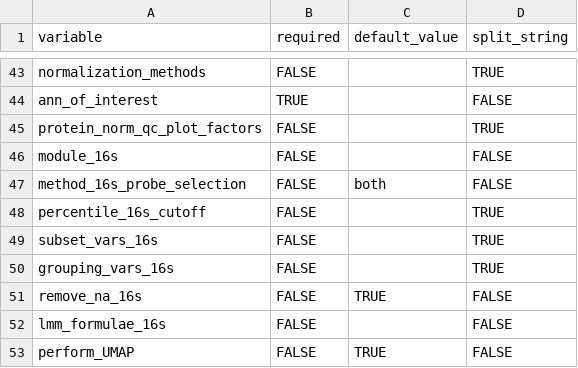
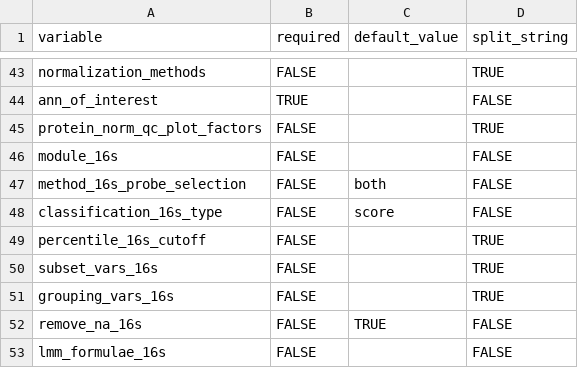
Before and after one commit to alonzowolfram/bisant-geo, a CSV file: config_variables.csv, drawn as a sheet; only a part is shown, gaps mark what is left out; the shorter side is filled out with more unchanged rows; the diff names each change by its address in the sheet, - before the commit and + after, or states it on an @@ line.

Commit message:
Added option to choose whether to use raw 16s expression or 16s score for binary classification of 16s levels

```diff
--- a/config_variables.csv
+++ b/config_variables.csv
+row 48: classification_16s_type | FALSE | score | FALSE
```
Also changed, not shown: 2 other files.
